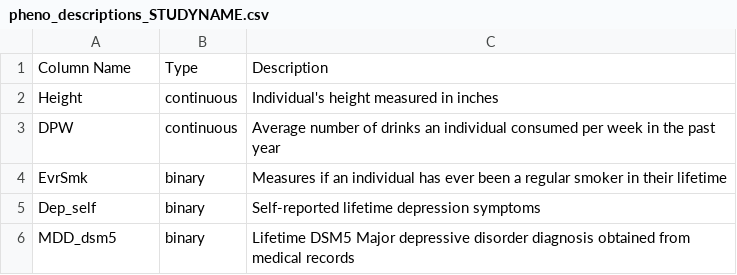
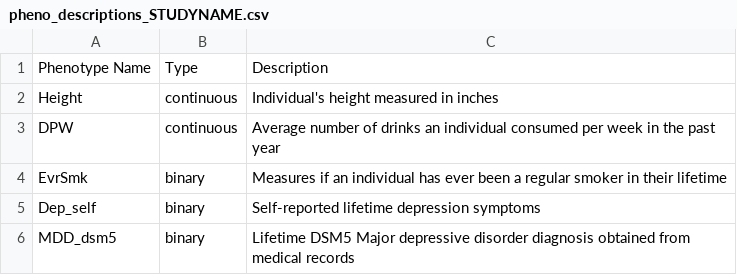
Before and after one commit to sarahcolbert/sibling_roh_analysis, a CSV file: pheno_descriptions_STUDYNAME.csv, drawn as a sheet.

Commit message:
Update pheno_descriptions_STUDYNAME.csv

```diff
--- a/pheno_descriptions_STUDYNAME.csv
+++ b/pheno_descriptions_STUDYNAME.csv
@@ -1,2 +1,2 @@
-"Column Name","Type","Description"
+"Phenotype Name","Type","Description"
 "Height","continuous","Individual's height measured in inches"
```
